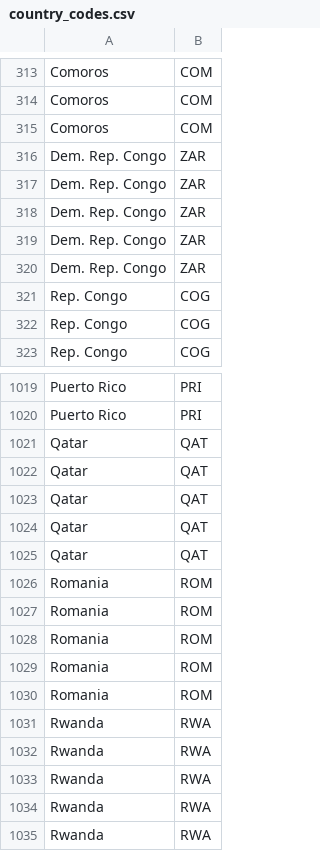
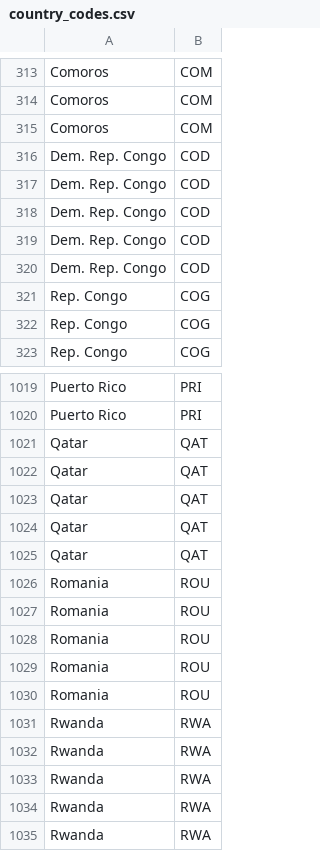
Before and after one commit to nigelvanherwijnen/programmeerproject, a CSV file: data_raw/country_codes.csv, drawn as a sheet; only a part is shown, gaps mark what is left out.

Commit message:
Fixed some faults in country code file

```diff
--- a/data_raw/country_codes.csv
+++ b/data_raw/country_codes.csv
@@ -315,7 +315,7 @@ Comoros;COM
 Comoros;COM
-Dem. Rep. Congo;ZAR
-Dem. Rep. Congo;ZAR
-Dem. Rep. Congo;ZAR
-Dem. Rep. Congo;ZAR
-Dem. Rep. Congo;ZAR
+Dem. Rep. Congo;COD
+Dem. Rep. Congo;COD
+Dem. Rep. Congo;COD
+Dem. Rep. Congo;COD
+Dem. Rep. Congo;COD
 Rep. Congo;COG
@@ -1025,7 +1025,7 @@ Qatar;QAT
 Qatar;QAT
-Romania;ROM
-Romania;ROM
-Romania;ROM
-Romania;ROM
-Romania;ROM
+Romania;ROU
+Romania;ROU
+Romania;ROU
+Romania;ROU
+Romania;ROU
 Rwanda;RWA
```
